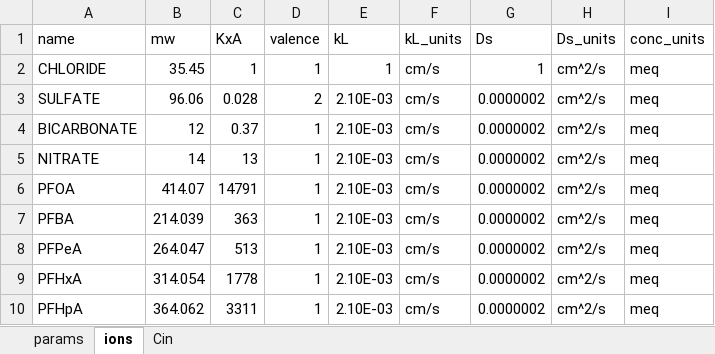
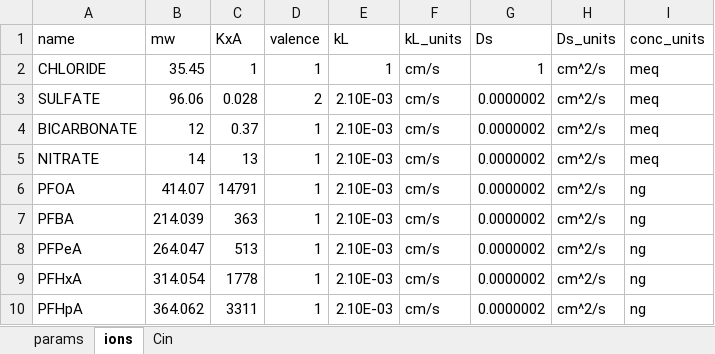
Before and after one commit to USEPA/Water_Treatment_Models, an Excel workbook: Shiny-IEX/Examples/example_input_medium.xlsx, sheet ions, drawn as a sheet; values as stored, in another font and other column widths than the file's, no borders; the diff names each change by its address in the sheet, - before the commit and + after, or states it on an @@ line.

Commit message:
Fix units

```diff
--- a/Shiny-IEX/Examples/example_input_medium.xlsx (sheet ions)
+++ b/Shiny-IEX/Examples/example_input_medium.xlsx (sheet ions)
-I6:I10 (conc_units): meq
+I6:I10 (conc_units): ng
```
